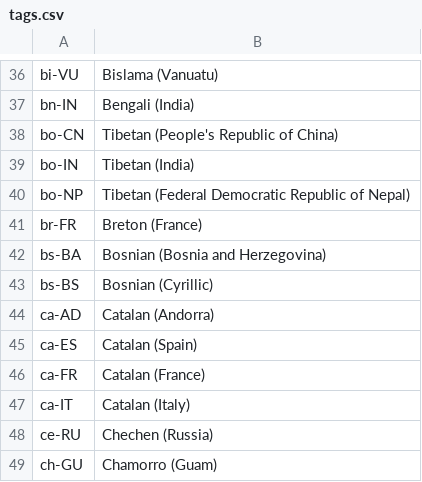
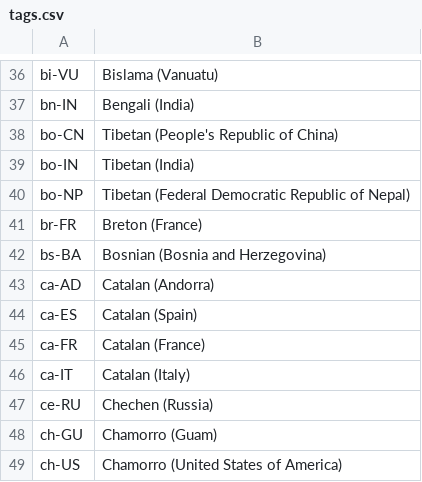
Before and after one commit to kenkyu392/go-tm, a CSV file: docs/tags.csv, drawn as a sheet; only a part is shown, gaps mark what is left out; the shorter side is filled out with more unchanged rows.

```diff
--- a/docs/tags.csv
+++ b/docs/tags.csv
@@ -42,3 +42,2 @@ br-FR,Breton (France)
 bs-BA,Bosnian (Bosnia and Herzegovina)
-bs-BS,Bosnian (Cyrillic)
 ca-AD,Catalan (Andorra)
```
Also changed, not shown: 5 other files.
